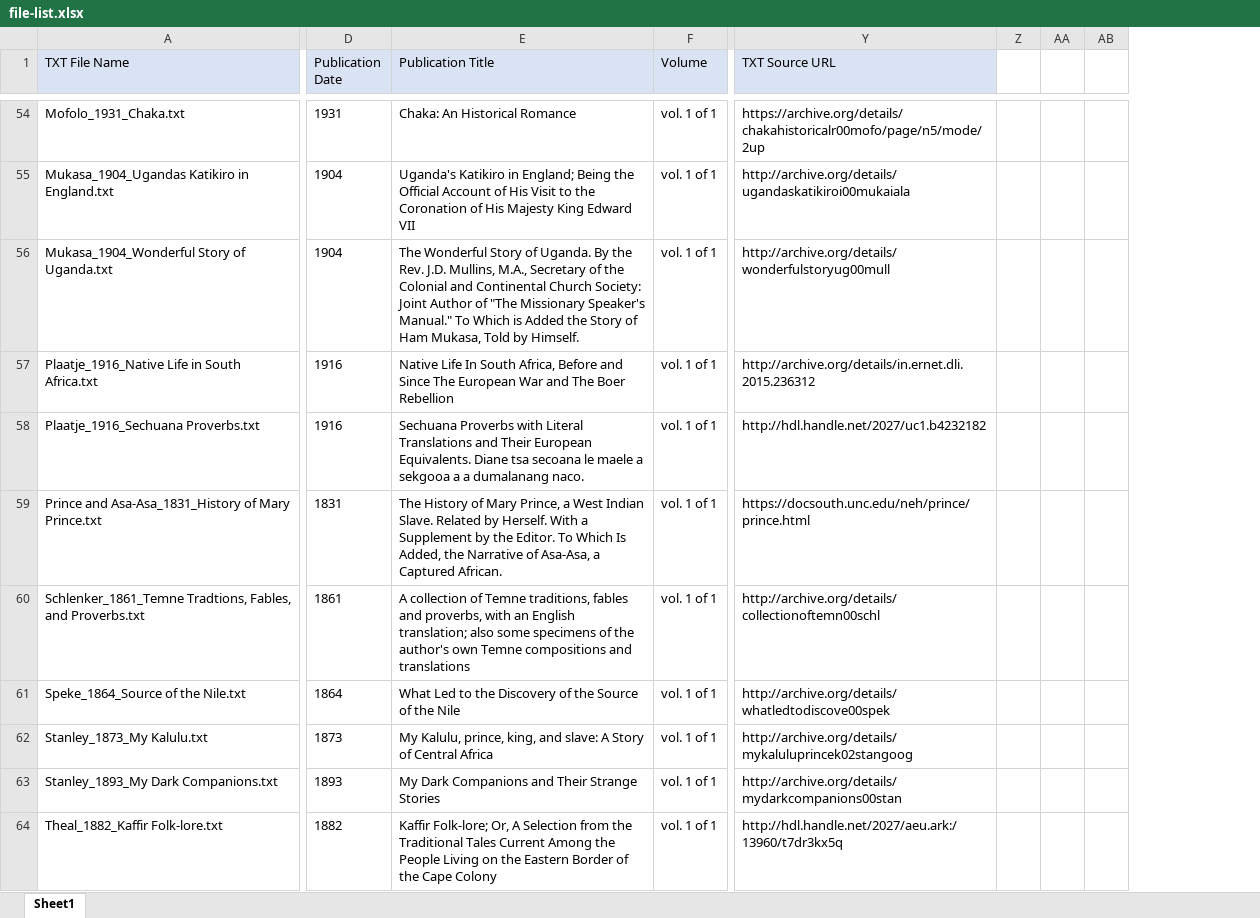
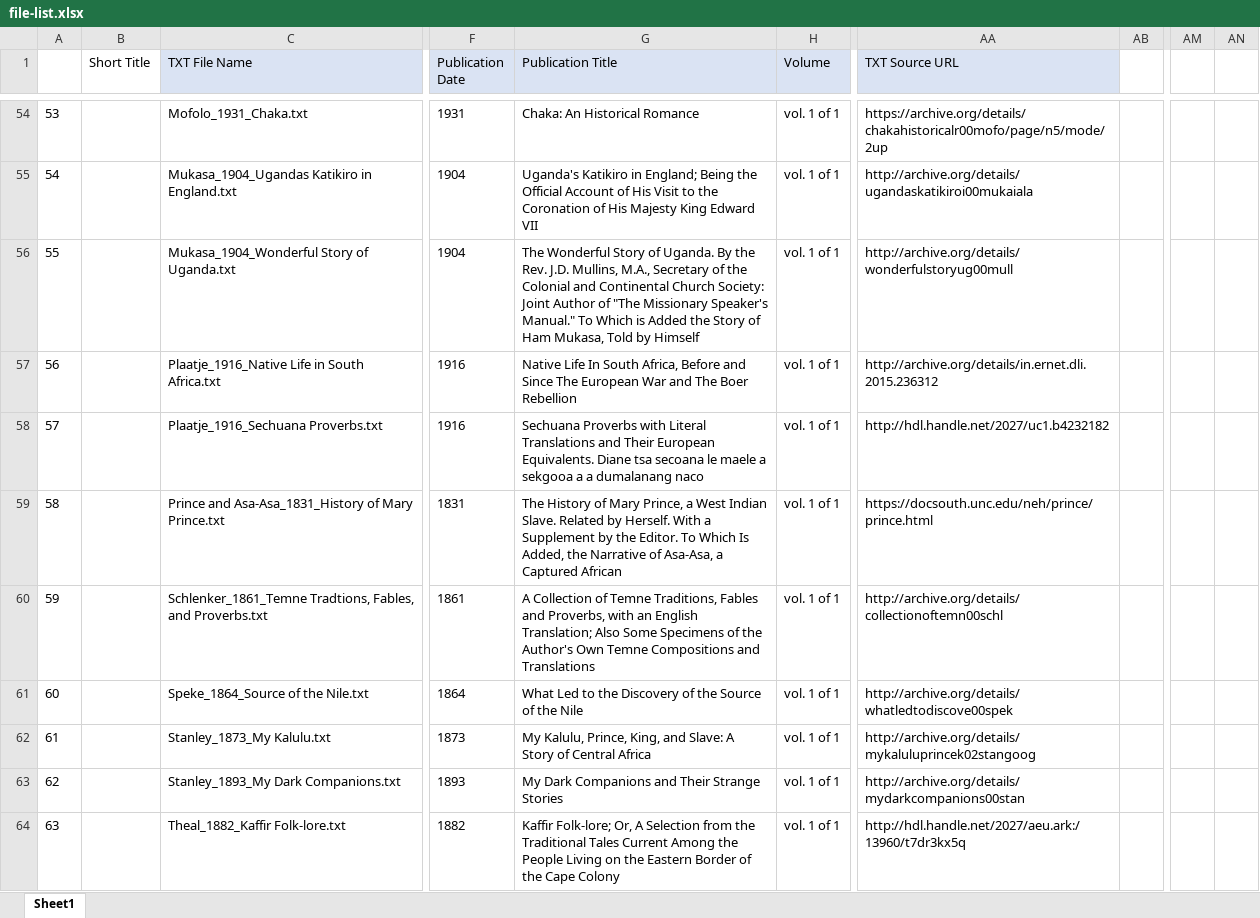
Before and after one commit to livingstoneonline/onemorevoice, an Excel workbook: txt/africa-corpus/file-list.xlsx, sheet Sheet1, drawn as a sheet; only a part is shown, gaps mark what is left out; values as stored, in another font and other column widths than the file's, no borders; removed rows and columns are numbered as before the commit, all else as after; the diff covers the shown part only; the diff names each change by its address in the sheet, - before the commit and + after, or states it on an @@ line.

```diff
--- a/txt/africa-corpus/file-list.xlsx (sheet Sheet1)
+++ b/txt/africa-corpus/file-list.xlsx (sheet Sheet1)
+column A, rows 54-64: 53 | 54 | 55 | 56 | 57 | 58 | 59 | 60 | 61 | 62 | 63
+column B (Short Title), empty
-column Z, empty
-column AA, empty
+column AM, empty
+column AN, empty
-G56 (Publication Title): …Told by Himself.
+G56 (Publication Title): …Told by Himself
-G58 (Publication Title): …a dumalanang naco.
+G58 (Publication Title): …a dumalanang naco
-G59 (Publication Title): …a Captured African.
+G59 (Publication Title): …a Captured African
-G60 (Publication Title): A collection of Temne traditions, fables and proverbs, with an English translation; also some specimens of the author's own Temne compositions and translations
+G60 (Publication Title): A Collection of Temne Traditions, Fables and Proverbs, with an English Translation; Also Some Specimens of the Author's Own Temne Compositions and Translations
-G62 (Publication Title): My Kalulu, prince, king, and slave: A Story…
+G62 (Publication Title): My Kalulu, Prince, King, and Slave: A Story…
```
Also changed, not shown: 26 edited cells elsewhere in this sheet.
